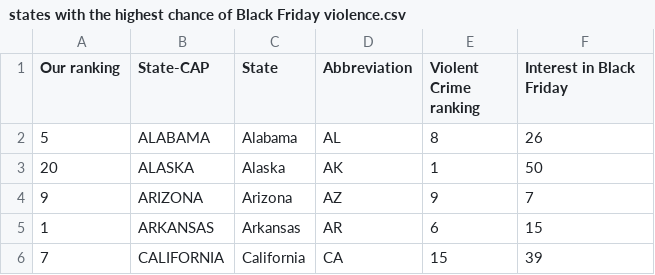
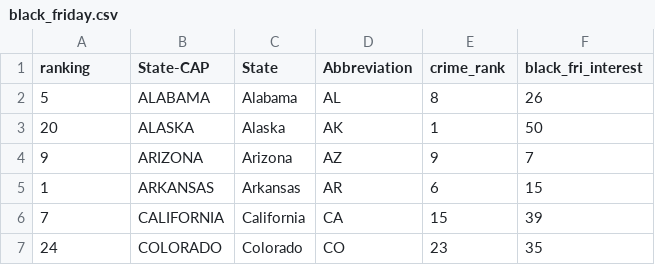
Before and after one commit to aow207/data-storytelling, a CSV file: d3-maps/src/data/black_friday.csv (was d3-maps/src/data/states with the highest chance of Black Friday violence.csv), drawn as a sheet; only a part is shown; the shorter side is filled out with more unchanged rows.

Commit message:
updated CSV

```diff
--- a/d3-maps/src/data/states with the highest chance of Black Friday violence.csv
+++ b/d3-maps/src/data/black_friday.csv
@@ -1,2 +1,2 @@
-Our ranking,State-CAP,State,Abbreviation,Violent Crime ranking,Interest in Black Friday
+ranking,State-CAP,State,Abbreviation,crime_rank,black_fri_interest
 5,ALABAMA,Alabama,AL,8,26
```
